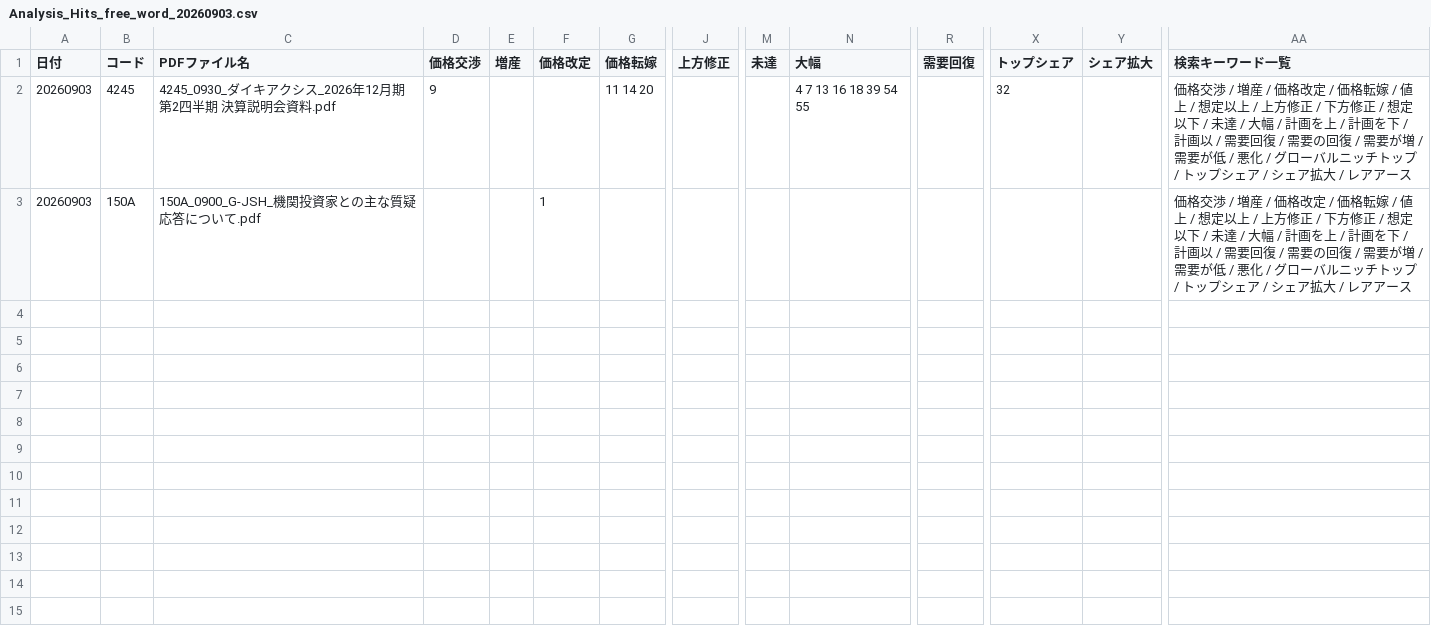
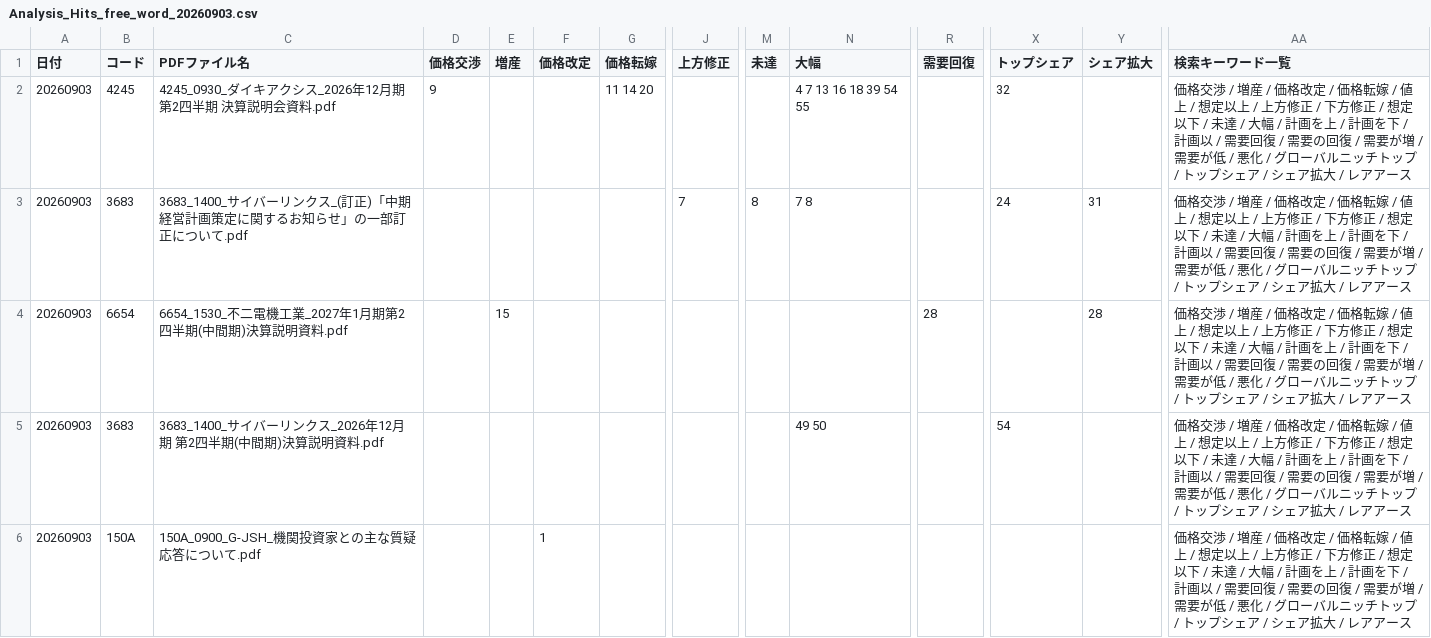
Before and after one commit to onokazu777/tdnet-viewer, a CSV file: data/search/Analysis_Hits_free_word_20260903.csv, drawn as a sheet; only a part is shown, gaps mark what is left out; rows hold the shown columns only; the diff covers the shown part only; the diff names each change by its address in the sheet, - before the commit and + after, or states it on an @@ line.

```diff
--- a/data/search/Analysis_Hits_free_word_20260903.csv
+++ b/data/search/Analysis_Hits_free_word_20260903.csv
+row 3: 20260903 | 3683 | 3683_1400_サイバーリンクス_(訂正)「中期経営計画策定に関するお知らせ」の一部訂正について.pdf |  |  |  |  | 7 | 8 | 7 8 |  | 24 | 31 | 価格交渉 / 増産 / 価格改定 / 価格転嫁 / 値上 / 想定以上 / 上方修正 / 下方修正 / 想定以下 / 未達 / 大幅 / 計画を上 / 計画を下 / 計画以 / 需要回復 / 需要の回復 / 需要が増 / 需要が低 / 悪化 / グローバルニッチトップ / トップシェア / シェア拡大 / レアアース
+row 4: 20260903 | 6654 | 6654_1530_不二電機工業_2027年1月期第2四半期(中間期)決算説明資料.pdf |  | 15 |  |  |  |  |  | 28 |  | 28 | 価格交渉 / 増産 / 価格改定 / 価格転嫁 / 値上 / 想定以上 / 上方修正 / 下方修正 / 想定以下 / 未達 / 大幅 / 計画を上 / 計画を下 / 計画以 / 需要回復 / 需要の回復 / 需要が増 / 需要が低 / 悪化 / グローバルニッチトップ / トップシェア / シェア拡大 / レアアース
+row 5: 20260903 | 3683 | 3683_1400_サイバーリンクス_2026年12月期 第2四半期(中間期)決算説明資料.pdf |  |  |  |  |  |  | 49 50 |  | 54 |  | 価格交渉 / 増産 / 価格改定 / 価格転嫁 / 値上 / 想定以上 / 上方修正 / 下方修正 / 想定以下 / 未達 / 大幅 / 計画を上 / 計画を下 / 計画以 / 需要回復 / 需要の回復 / 需要が増 / 需要が低 / 悪化 / グローバルニッチトップ / トップシェア / シェア拡大 / レアアース
```
Also changed, not shown: 4 added rows elsewhere in this file, data/search/PDF_Search_Result_Distribution_free_word_20260903_sh.csv, 4 other files.
